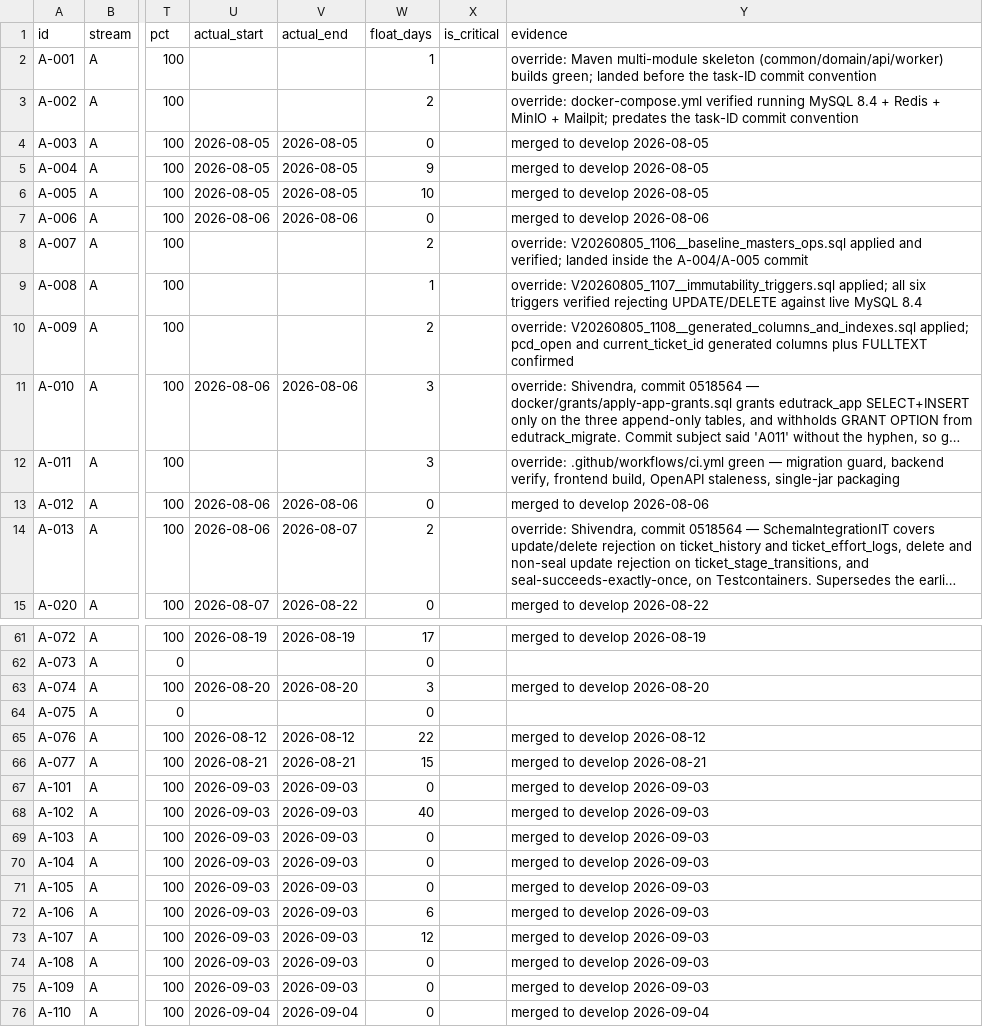
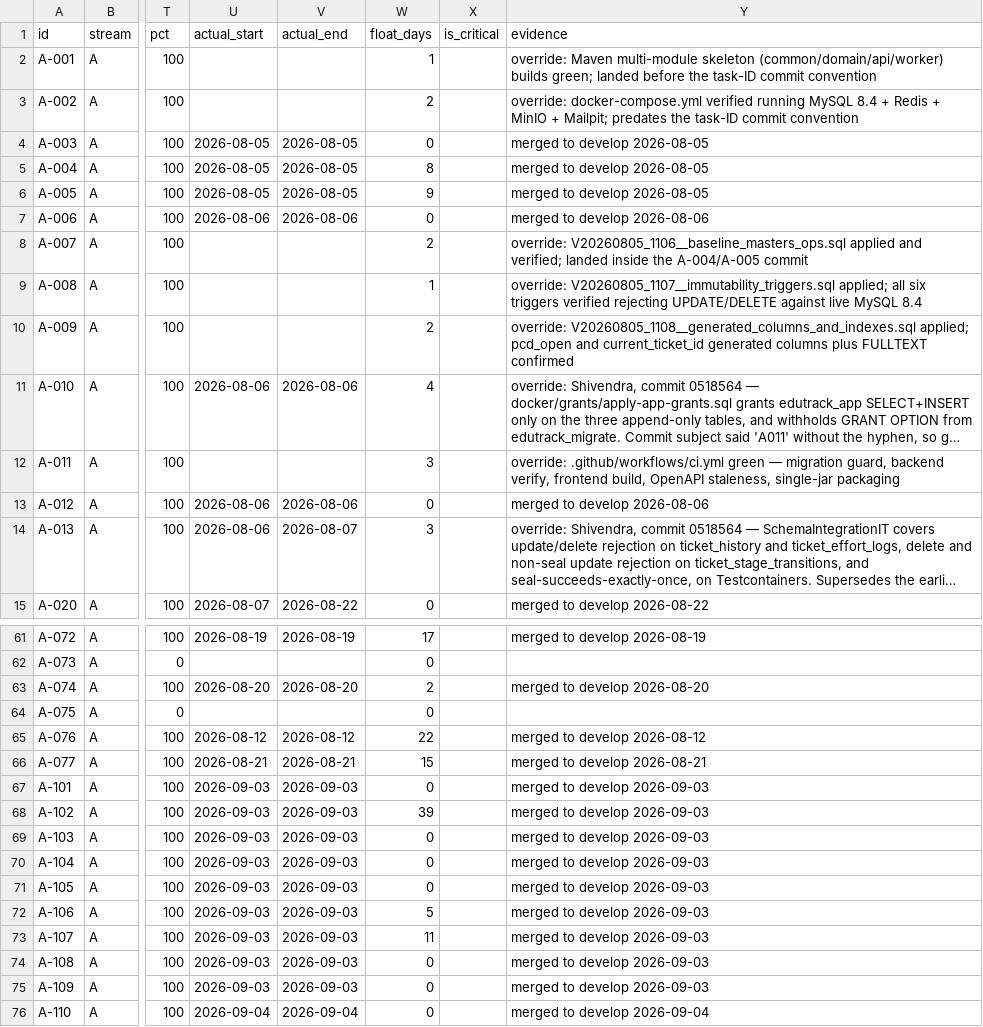
Before and after one commit to debashisedunext/EduTrack, a CSV file: docs/plan/tasks.csv, drawn as a sheet; only a part is shown, gaps mark what is left out; long unchanged cells end in …; the diff covers the shown part only; the diff names each change by its address in the sheet, - before the commit and + after, or states it on an @@ line.

```diff
--- a/docs/plan/tasks.csv
+++ b/docs/plan/tasks.csv
-W5 (float_days): 9
+W5 (float_days): 8
-W6 (float_days): 10
+W6 (float_days): 9
-W11 (float_days): 3
+W11 (float_days): 4
-W14 (float_days): 2
+W14 (float_days): 3
-W63 (float_days): 3
+W63 (float_days): 2
-W68 (float_days): 40
+W68 (float_days): 39
-W72 (float_days): 6
+W72 (float_days): 5
-W73 (float_days): 12
+W73 (float_days): 11
```
Also changed, not shown: 39 edited cells elsewhere in this file, 2 other files.
